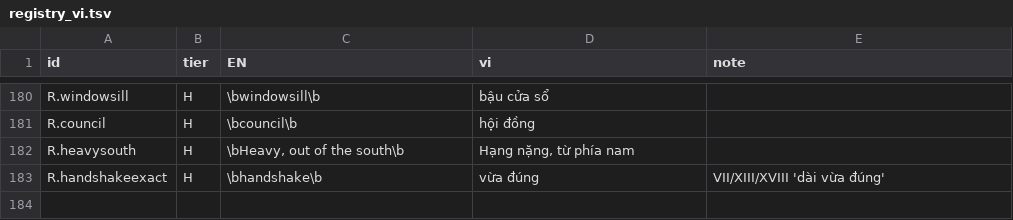
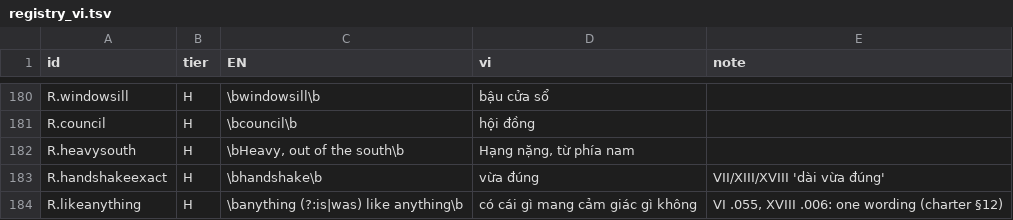
Before and after one commit to bochen2029-pixel/BOOKSMITH, a TSV file: book_workspace/five_hours_apart_vi/_key/registry_vi.tsv, drawn as a sheet; only a part is shown, gaps mark what is left out; the diff names each change by its address in the sheet, - before the commit and + after, or states it on an @@ line.

```diff
--- a/book_workspace/five_hours_apart_vi/_key/registry_vi.tsv
+++ b/book_workspace/five_hours_apart_vi/_key/registry_vi.tsv
+row 184: R.likeanything | H | \banything (?:is|was) like anything\b | có cái gì mang cảm giác gì không | VI .055, XVIII .006: one wording (charter §12)
```
Also changed, not shown: 30 other files.
